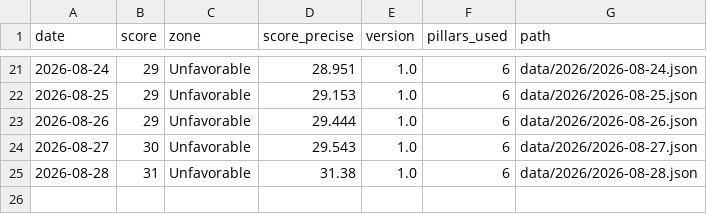
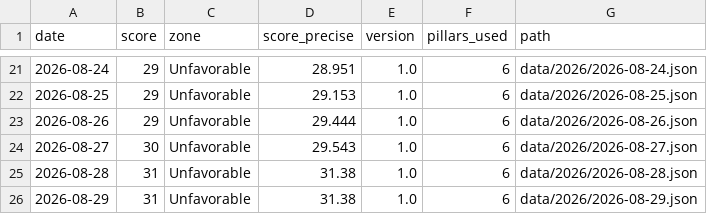
Before and after one commit to thegoldbarometer/data, a CSV file: data/index.csv, drawn as a sheet; only a part is shown, gaps mark what is left out.

```diff
--- a/data/index.csv
+++ b/data/index.csv
@@ -25 +25,2 @@ date,score,zone,score_precise,version,pillars_used,path
 2026-08-28,31,Unfavorable,31.38,1.0,6,data/2026/2026-08-28.json
+2026-08-29,31,Unfavorable,31.38,1.0,6,data/2026/2026-08-29.json
```
Also changed, not shown: 1 other file.
